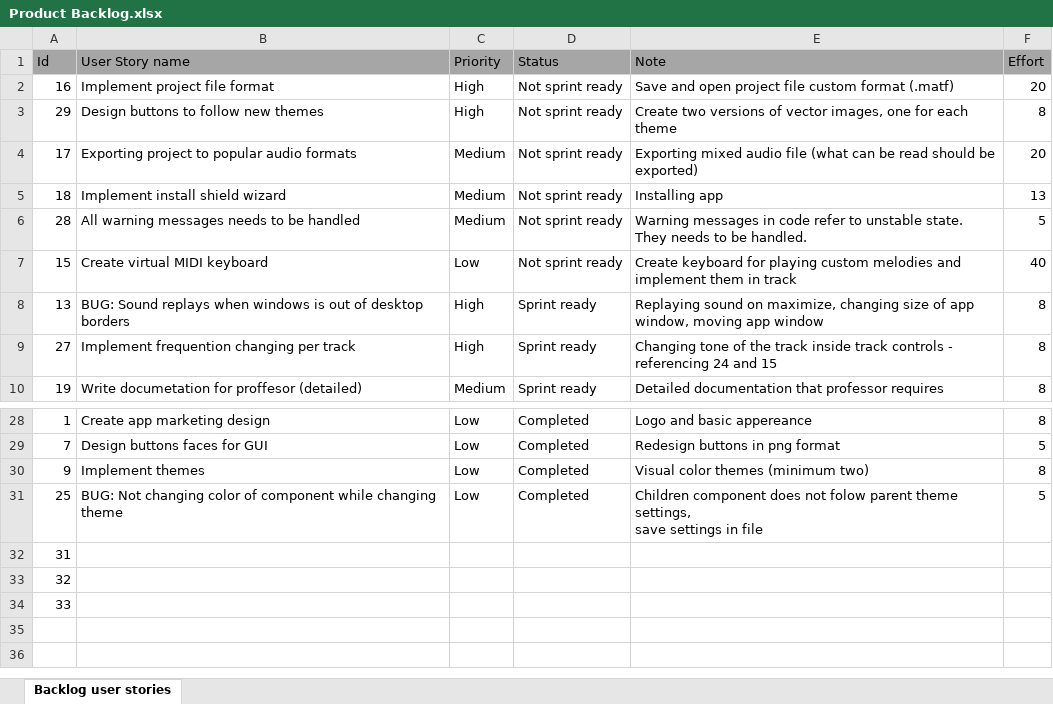
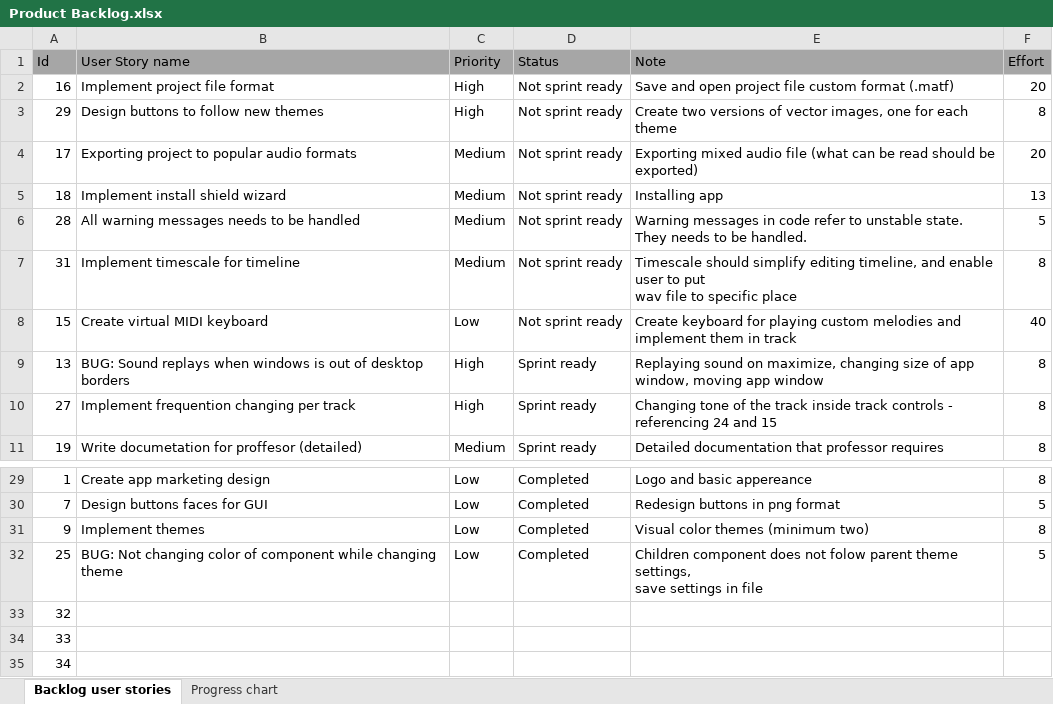
Before and after one commit to RazvojSoftvera2/MasterAudioTechnologyFunctions, an Excel workbook: Documentation and designs/Product Backlog.xlsx, sheet Backlog user stories, drawn as a sheet; only a part is shown, gaps mark what is left out; values as stored, in another font and other column widths than the file's, no borders; conditional formats not drawn; removed rows and columns are numbered as before the commit, all else as after; ↵ is a line break in a cell; the diff names each change by its address in the sheet, - before the commit and + after, or states it on an @@ line.

Commit message:
Edited PB, added progress chart

```diff
--- a/Documentation and designs/Product Backlog.xlsx (sheet Backlog user stories)
+++ b/Documentation and designs/Product Backlog.xlsx (sheet Backlog user stories)
+sheet tab: Progress chart
+row 7: 31 | Implement timescale for timeline | Medium | Not sprint ready | Timescale should simplify editing timeline, and enable user to put ↵ wav file to specific place | 8
-row 32: 31
+row 35: 34
```
Also changed, not shown: charts or pictures.
